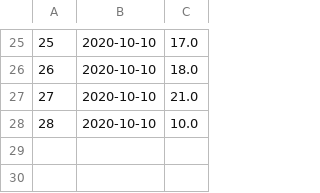
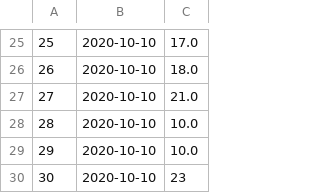
Before and after one commit to KeaMisfits/CoffeeMachine, a CSV file: orders.csv, drawn as a sheet; only a part is shown, gaps mark what is left out.

```diff
--- a/orders.csv
+++ b/orders.csv
@@ -28 +28,3 @@
 28,2020-10-10,10.0
+29,2020-10-10,10.0
+30,2020-10-10,23
```
Also changed, not shown: users.csv, 1 other file.
